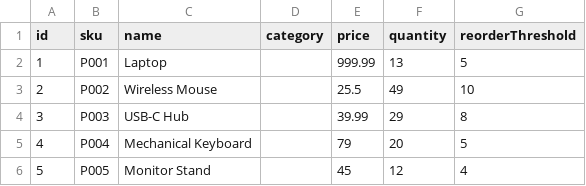
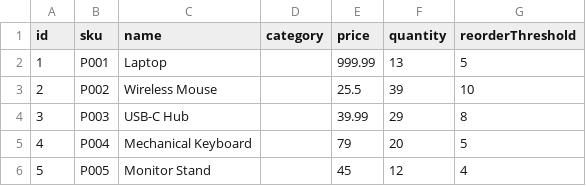
Before and after one commit to thaa2/E-Commerce-Inventory-Management-, a CSV file: data/products.csv, drawn as a sheet.

```diff
--- a/data/products.csv
+++ b/data/products.csv
@@ -2,3 +2,3 @@ id,sku,name,category,price,quantity,reorderThreshold
 1,P001,Laptop,,999.99,13,5
-2,P002,Wireless Mouse,,25.5,49,10
+2,P002,Wireless Mouse,,25.5,39,10
 3,P003,USB-C Hub,,39.99,29,8
```
Also changed, not shown: 5 other files.
